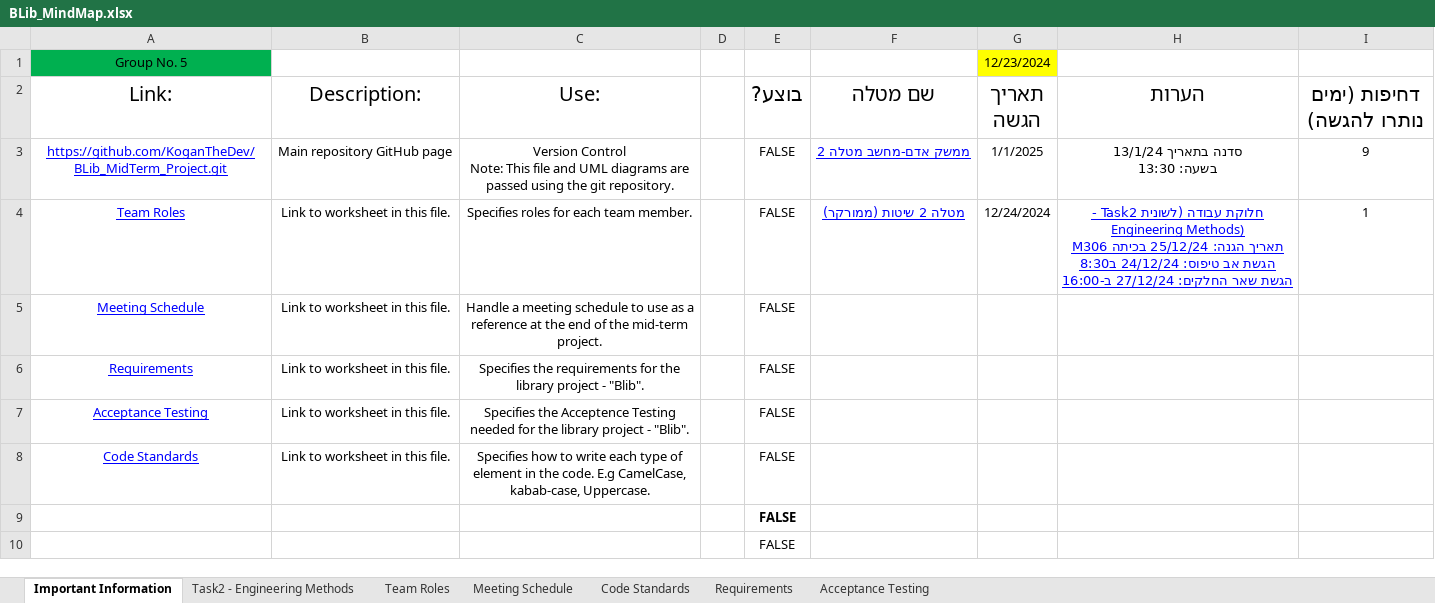
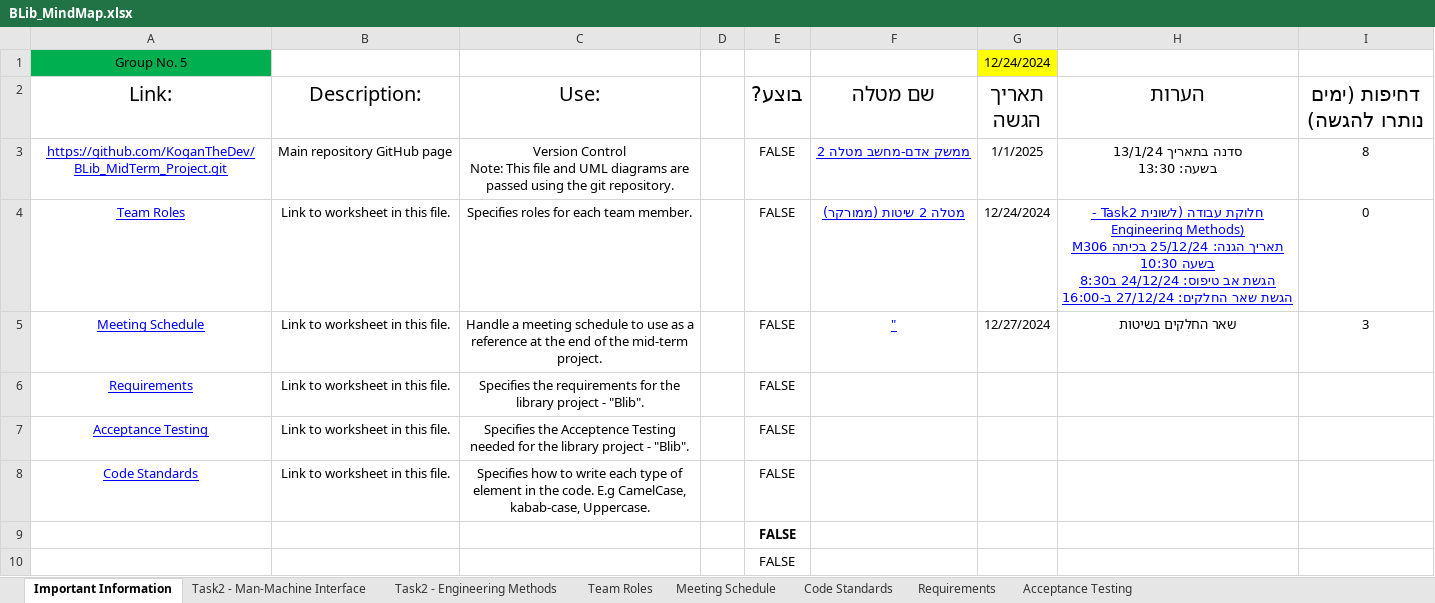
Before and after one commit to Ron-Salama/Blib_Midterm_Project, an Excel workbook: BLib_MindMap.xlsx, sheet Important Information, drawn as a sheet; only a part is shown; values as stored, in another font and other column widths than the file's, no borders; conditional formats and table styles not drawn; ↵ is a line break in a cell; the diff names each change by its address in the sheet, - before the commit and + after, or states it on an @@ line.

```diff
--- a/BLib_MindMap.xlsx (sheet Important Information)
+++ b/BLib_MindMap.xlsx (sheet Important Information)
+sheet tab: Task2 - Man-Machine Interface
-G1 (תאריך הגשה): 12/23/2024
+G1 (תאריך הגשה): 12/24/2024
-I3 (דחיפות (ימים נותרו להגשה)): 9
+I3 (דחיפות (ימים נותרו להגשה)): 8
-H4 (הערות): …בכיתה M306 ↵ הגשת אב…
+H4 (הערות): …בכיתה M306 ↵ בשעה 10:30 ↵ הגשת אב…
-I4 (דחיפות (ימים נותרו להגשה)): 1
+I4 (דחיפות (ימים נותרו להגשה)): 0
-F5 (שם מטלה): (empty)
+F5 (שם מטלה): "
-G5 (תאריך הגשה): (empty)
+G5 (תאריך הגשה): 12/27/2024
-H5 (הערות): (empty)
+H5 (הערות): שאר החלקים בשיטות
-I5 (דחיפות (ימים נותרו להגשה)): (empty)
+I5 (דחיפות (ימים נותרו להגשה)): 3
```
Also changed, not shown: sheet Task2 - Engineering Methods, sheet Meeting Schedule, 29 other files.
